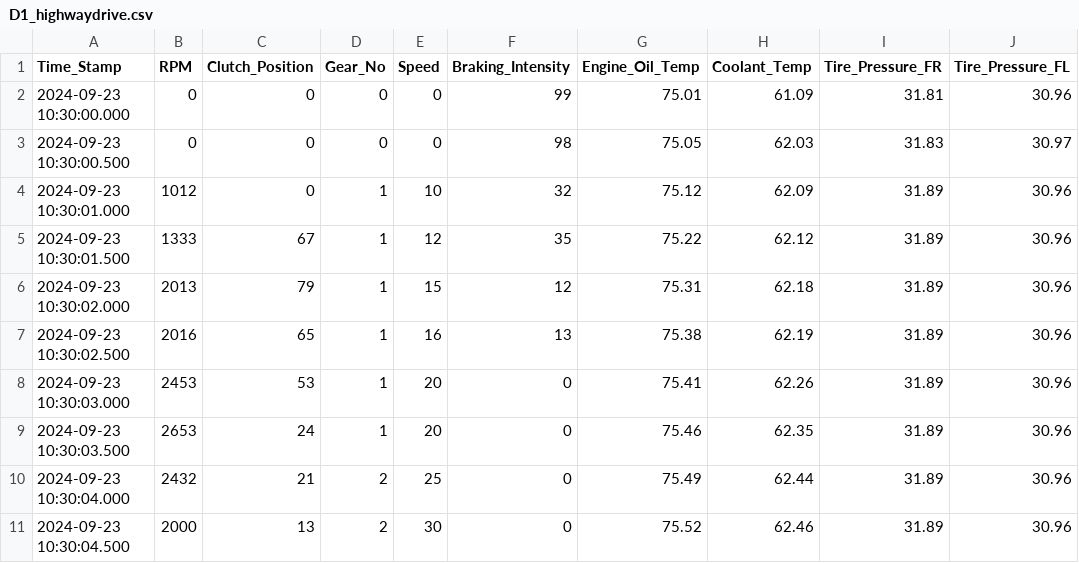
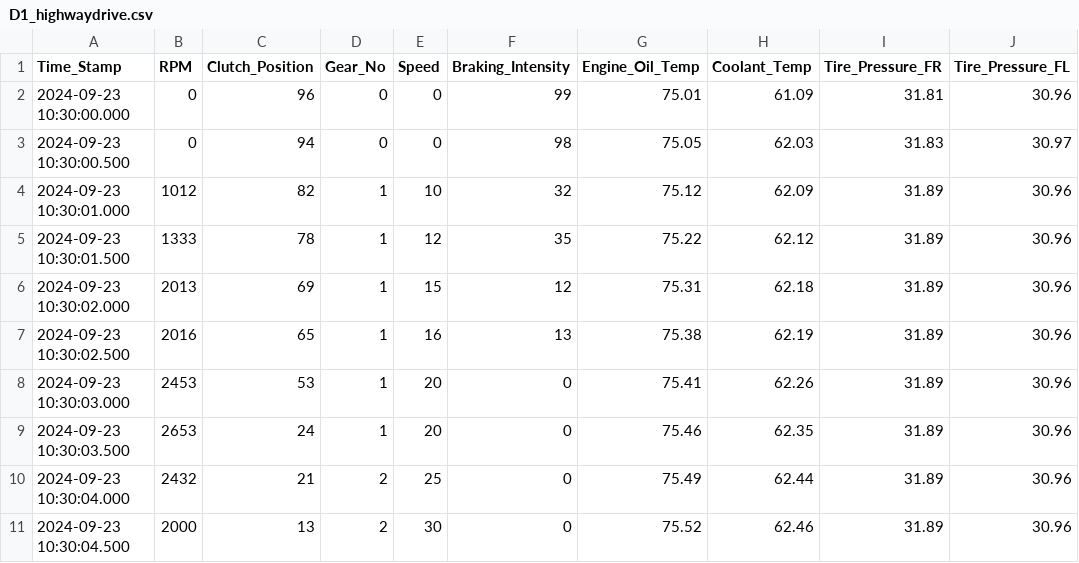
Before and after one commit to RehanIS/DriveLink_cbvms, a CSV file: D1_highwaydrive.csv, drawn as a sheet; only a part is shown; the diff names each change by its address in the sheet, - before the commit and + after, or states it on an @@ line.

Commit message:
D1_highwaydrive.csv
Updated Clutch position row 01,02 and 03

```diff
--- a/D1_highwaydrive.csv
+++ b/D1_highwaydrive.csv
-C2 (Clutch_Position): 0
+C2 (Clutch_Position): 96
-C3 (Clutch_Position): 0
+C3 (Clutch_Position): 94
-C4 (Clutch_Position): 0
+C4 (Clutch_Position): 82
-C5 (Clutch_Position): 67
+C5 (Clutch_Position): 78
-C6 (Clutch_Position): 79
+C6 (Clutch_Position): 69
```
